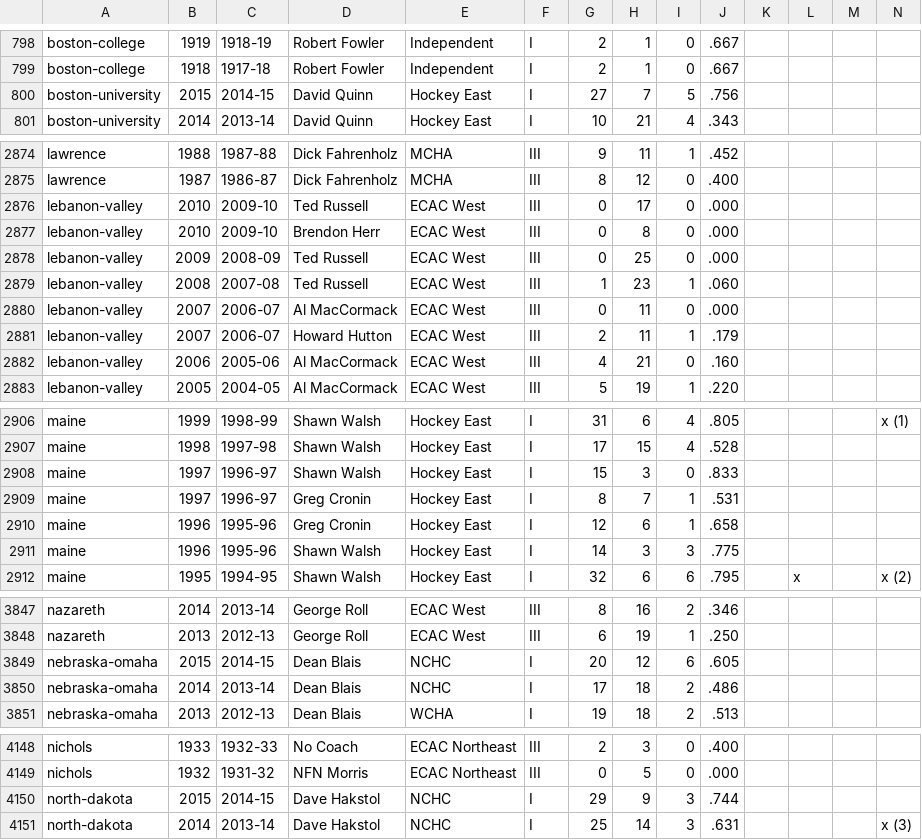
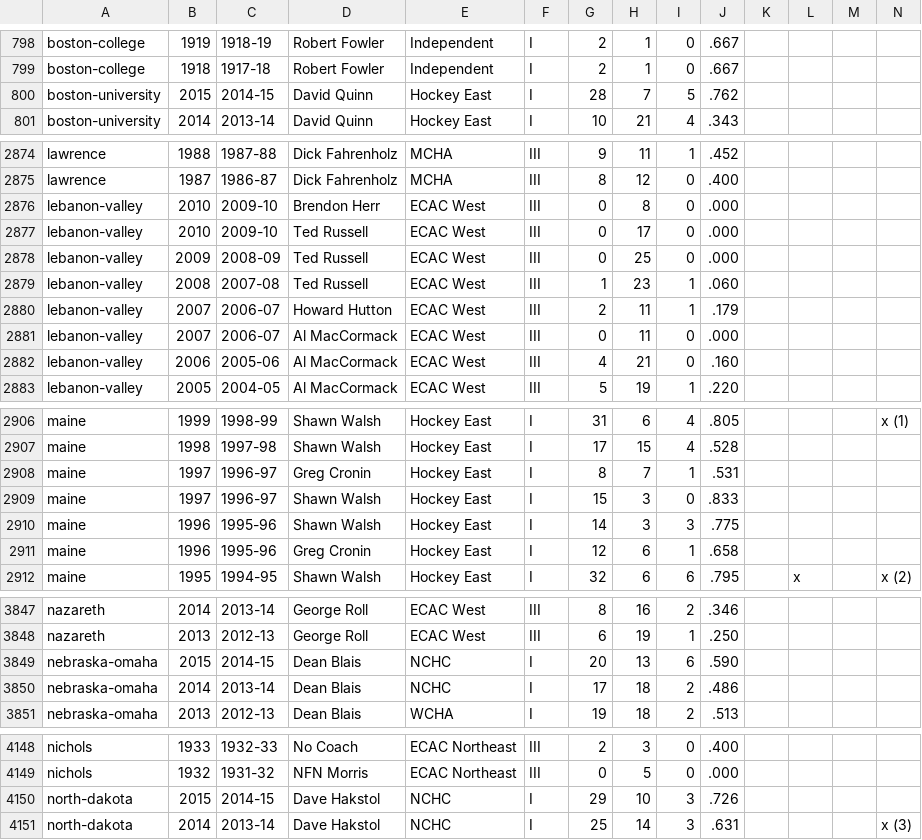
Before and after one commit to octonion/hockey, a CSV file: uscho/csv/uscho_teams.csv, drawn as a sheet; only a part is shown, gaps mark what is left out; the diff covers the shown part only.

```diff
--- a/uscho/csv/uscho_teams.csv
+++ b/uscho/csv/uscho_teams.csv
@@ -799,3 +799,3 @@ boston-college,1919,1918-19,Robert Fowler,Independent,I,2,1,0,.667,,,,
 boston-college,1918,1917-18,Robert Fowler,Independent,I,2,1,0,.667,,,,
-boston-university,2015,2014-15,David Quinn,Hockey East,I,27,7,5,.756,,,,
+boston-university,2015,2014-15,David Quinn,Hockey East,I,28,7,5,.762,,,,
 boston-university,2014,2013-14,David Quinn,Hockey East,I,10,21,4,.343,,,,
@@ -2875,8 +2875,8 @@ lawrence,1988,1987-88,Dick Fahrenholz,MCHA,III,9,11,1,.452,,,,
 lawrence,1987,1986-87,Dick Fahrenholz,MCHA,III,8,12,0,.400,,,,
-lebanon-valley,2010,2009-10,Ted Russell,ECAC West,III,0,17,0,.000,,,,
 lebanon-valley,2010,2009-10,Brendon  Herr,ECAC West,III,0,8,0,.000,,,,
+lebanon-valley,2010,2009-10,Ted Russell,ECAC West,III,0,17,0,.000,,,,
 lebanon-valley,2009,2008-09,Ted Russell,ECAC West,III,0,25,0,.000,,,,
 lebanon-valley,2008,2007-08,Ted Russell,ECAC West,III,1,23,1,.060,,,,
-lebanon-valley,2007,2006-07,Al MacCormack,ECAC West,III,0,11,0,.000,,,,
 lebanon-valley,2007,2006-07,Howard Hutton,ECAC West,III,2,11,1,.179,,,,
+lebanon-valley,2007,2006-07,Al MacCormack,ECAC West,III,0,11,0,.000,,,,
 lebanon-valley,2006,2005-06,Al MacCormack,ECAC West,III,4,21,0,.160,,,,
@@ -2907,6 +2907,6 @@ maine,1999,1998-99,Shawn Walsh,Hockey East,I,31,6,4,.805,,,,x (1)
 maine,1998,1997-98,Shawn Walsh,Hockey East,I,17,15,4,.528,,,,
-maine,1997,1996-97,Shawn Walsh,Hockey East,I,15,3,0,.833,,,,
 maine,1997,1996-97,Greg Cronin,Hockey East,I,8,7,1,.531,,,,
-maine,1996,1995-96,Greg Cronin,Hockey East,I,12,6,1,.658,,,,
+maine,1997,1996-97,Shawn Walsh,Hockey East,I,15,3,0,.833,,,,
 maine,1996,1995-96,Shawn Walsh,Hockey East,I,14,3,3,.775,,,,
+maine,1996,1995-96,Greg Cronin,Hockey East,I,12,6,1,.658,,,,
 maine,1995,1994-95,Shawn Walsh,Hockey East,I,32,6,6,.795,,x,,x (2)
@@ -3848,3 +3848,3 @@ nazareth,2014,2013-14,George Roll,ECAC West,III,8,16,2,.346,,,,
 nazareth,2013,2012-13,George Roll,ECAC West,III,6,19,1,.250,,,,
-nebraska-omaha,2015,2014-15,Dean Blais,NCHC,I,20,12,6,.605,,,,
+nebraska-omaha,2015,2014-15,Dean Blais,NCHC,I,20,13,6,.590,,,,
 nebraska-omaha,2014,2013-14,Dean Blais,NCHC,I,17,18,2,.486,,,,
@@ -4149,3 +4149,3 @@ nichols,1933,1932-33,No Coach,ECAC Northeast,III,2,3,0,.400,,,,
 nichols,1932,1931-32,NFN Morris,ECAC Northeast,III,0,5,0,.000,,,,
-north-dakota,2015,2014-15,Dave Hakstol,NCHC,I,29,9,3,.744,,,,
+north-dakota,2015,2014-15,Dave Hakstol,NCHC,I,29,10,3,.726,,,,
 north-dakota,2014,2013-14,Dave Hakstol,NCHC,I,25,14,3,.631,,,,x (3)
```
Also changed, not shown: 2 moved rows and 2 edited cells elsewhere in this file, 5 other files.
